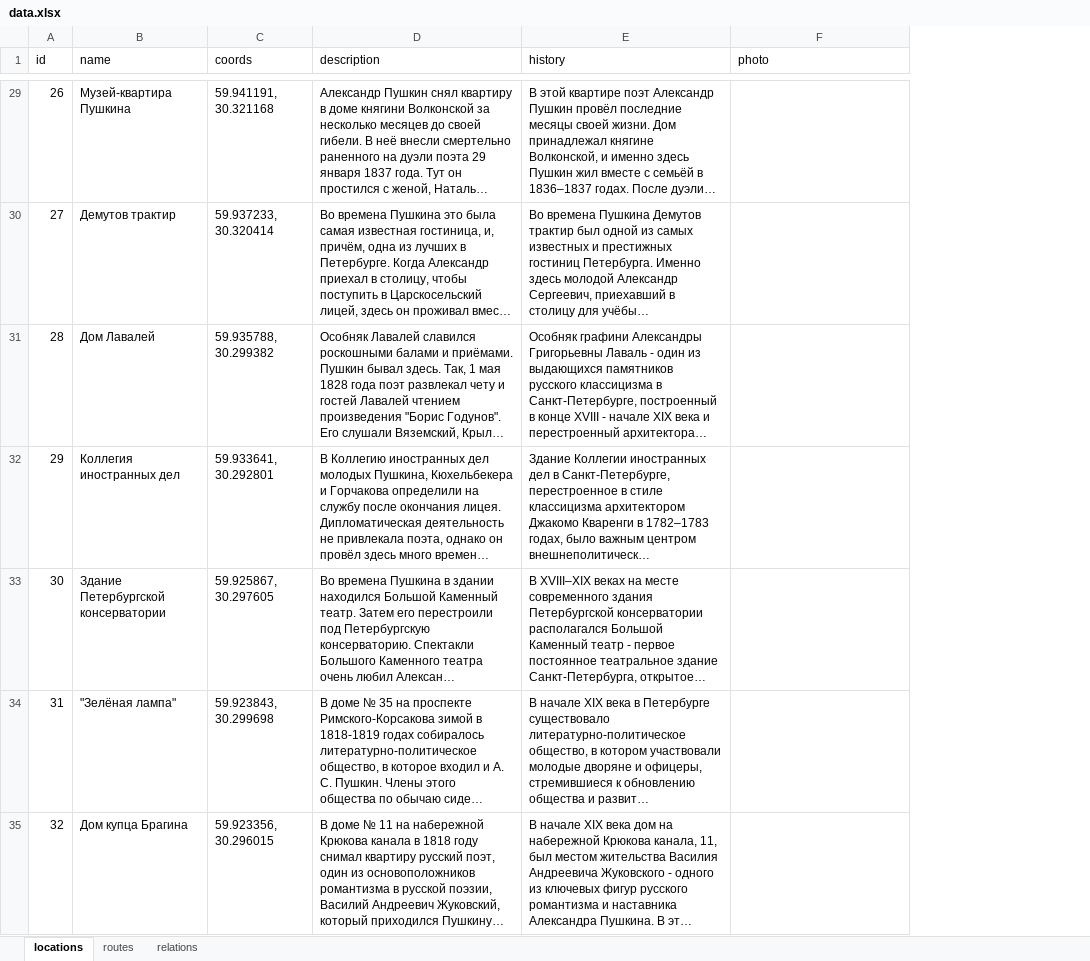
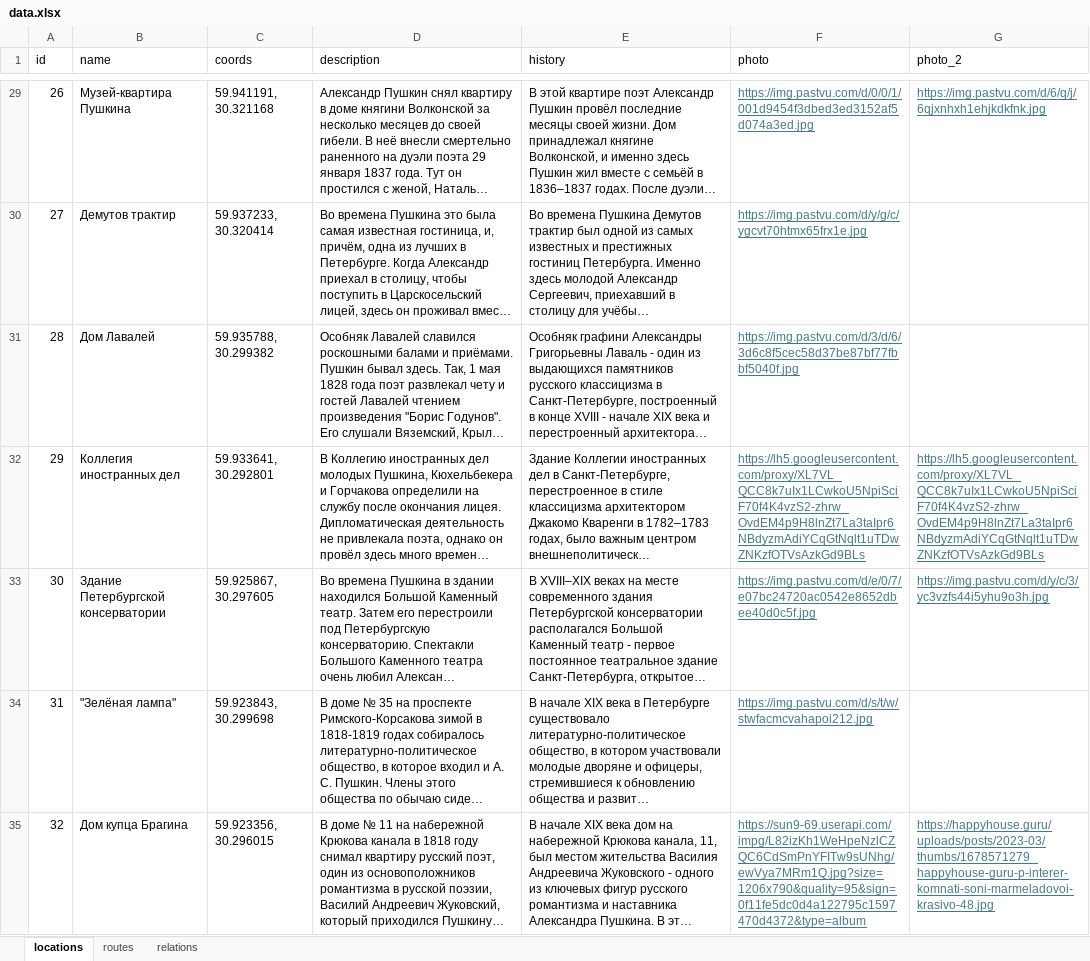
Before and after one commit to zhukovrost/itmo_hist, an Excel workbook: data/data.xlsx, sheet locations, drawn as a sheet; only a part is shown, gaps mark what is left out; long unchanged cells end in …; values as stored, in another font and other column widths than the file's, no borders; the diff covers the shown part only; the diff names each change by its address in the sheet, - before the commit and + after, or states it on an @@ line.

```diff
--- a/data/data.xlsx (sheet locations)
+++ b/data/data.xlsx (sheet locations)
+column G (photo_2), rows 29-35: https://img.pastvu.com/d/6/q/j/6qjxnhxh1ehjkdkfnk.jpg |  |  | https://lh5.googleusercontent.com/proxy/XL7VL_QCC8k7uIx1LCwkoU5NpiSciF70f4K4vzS2-zhrw_OvdEM4p9H8lnZt7La3taIpr6NBdyzmAdiYCqGtNqlt1uTDwZNKzfOTVsAzkGd9BLs | https://img.pastvu.com/d/y/c/3/yc3vzfs44i5yhu9o3h.jpg |  | https://happyhouse.guru/uploads/posts/2023-03/thumbs/1678571279_happyhouse-guru-p-interer-komnati-soni-marmeladovoi-krasivo-48.jpg
-F29 (photo): (empty)
+F29 (photo): https://img.pastvu.com/d/0/0/1/001d9454f3dbed3ed3152af5d074a3ed.jpg
-F30 (photo): (empty)
+F30 (photo): https://img.pastvu.com/d/y/g/c/ygcvt70htmx65frx1e.jpg
-F31 (photo): (empty)
+F31 (photo): https://img.pastvu.com/d/3/d/6/3d6c8f5cec58d37be87bf77fbbf5040f.jpg
-F32 (photo): (empty)
+F32 (photo): https://lh5.googleusercontent.com/proxy/XL7VL_QCC8k7uIx1LCwkoU5NpiSciF70f4K4vzS2-zhrw_OvdEM4p9H8lnZt7La3taIpr6NBdyzmAdiYCqGtNqlt1uTDwZNKzfOTVsAzkGd9BLs
-F33 (photo): (empty)
+F33 (photo): https://img.pastvu.com/d/e/0/7/e07bc24720ac0542e8652dbee40d0c5f.jpg
-F34 (photo): (empty)
+F34 (photo): https://img.pastvu.com/d/s/t/w/stwfacmcvahapoi212.jpg
-F35 (photo): (empty)
+F35 (photo): https://sun9-69.userapi.com/impg/L82izKh1WeHpeNzlCZQC6CdSmPnYFITw9sUNhg/ewVya7MRm1Q.jpg?size=1206x790&quality=95&sign=0f11fe5dc0d4a122795c1597470d4372&type=album
```
Also changed, not shown: 123 edited cells elsewhere in this sheet, 1 other file.
